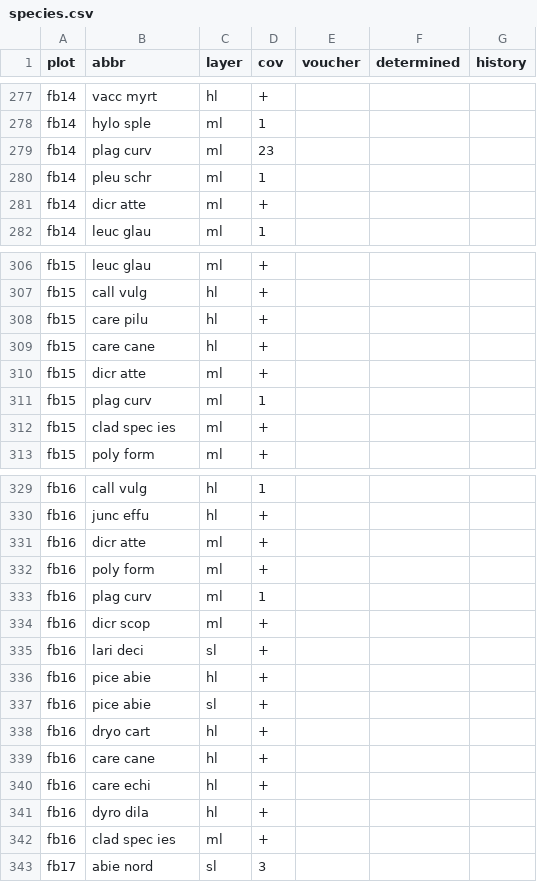
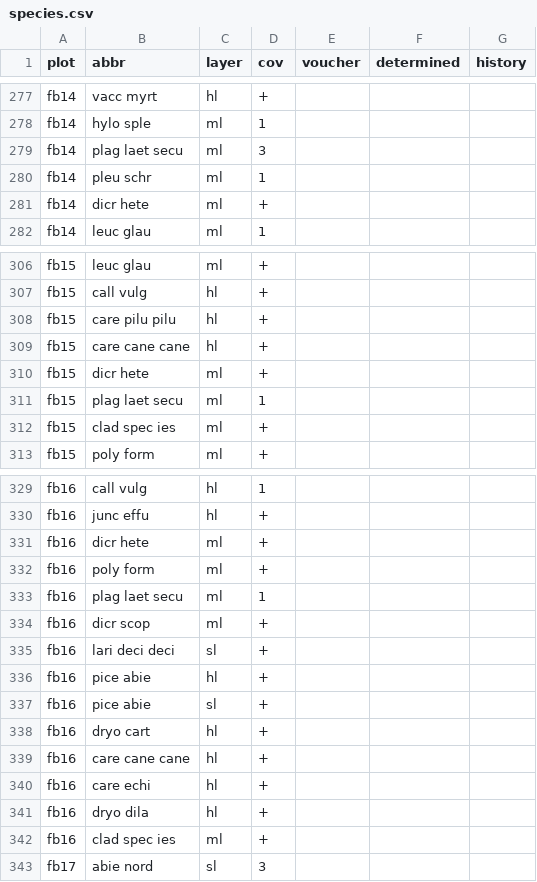
Before and after one commit to albinblaschka/vegsoup-data, a CSV file: edtwald dta/species.csv, drawn as a sheet; only a part is shown, gaps mark what is left out; the diff covers the shown part only.

```diff
--- a/edtwald dta/species.csv
+++ b/edtwald dta/species.csv
@@ -279 +279 @@ fb14;hylo sple;ml;1;;;
-fb14;plag curv;ml;23;;;
+"fb14";"plag laet secu";"ml";"3";;;
@@ -281 +281 @@ fb14;pleu schr;ml;1;;;
-fb14;dicr atte;ml;+;;;
+"fb14";"dicr hete";"ml";"+";;;
@@ -308,4 +308,4 @@ fb15;call vulg;hl;+;;;
-fb15;care pilu;hl;+;;;
-fb15;care cane;hl;+;;;
-fb15;dicr atte;ml;+;;;
-fb15;plag curv;ml;1;;;
+"fb15";"care pilu pilu";"hl";"+";;;
+"fb15";"care cane cane";"hl";"+";;;
+"fb15";"dicr hete";"ml";"+";;;
+"fb15";"plag laet secu";"ml";"1";;;
@@ -331 +331 @@ fb16;junc effu;hl;+;;;
-fb16;dicr atte;ml;+;;;
+"fb16";"dicr hete";"ml";"+";;;
@@ -333 +333 @@ fb16;poly form;ml;+;;;
-fb16;plag curv;ml;1;;;
+"fb16";"plag laet secu";"ml";"1";;;
@@ -335 +335 @@ fb16;dicr scop;ml;+;;;
-fb16;lari deci;sl;+;;;
+"fb16";"lari deci deci";"sl";"+";;;
@@ -339 +339 @@ fb16;dryo cart;hl;+;;;
-fb16;care cane;hl;+;;;
+"fb16";"care cane cane";"hl";"+";;;
@@ -341 +341 @@ fb16;care echi;hl;+;;;
-fb16;dyro dila;hl;+;;;
+"fb16";"dryo dila";"hl";"+";;;
```
Also changed, not shown: 40 edited cells elsewhere in this file, 1 other file.
